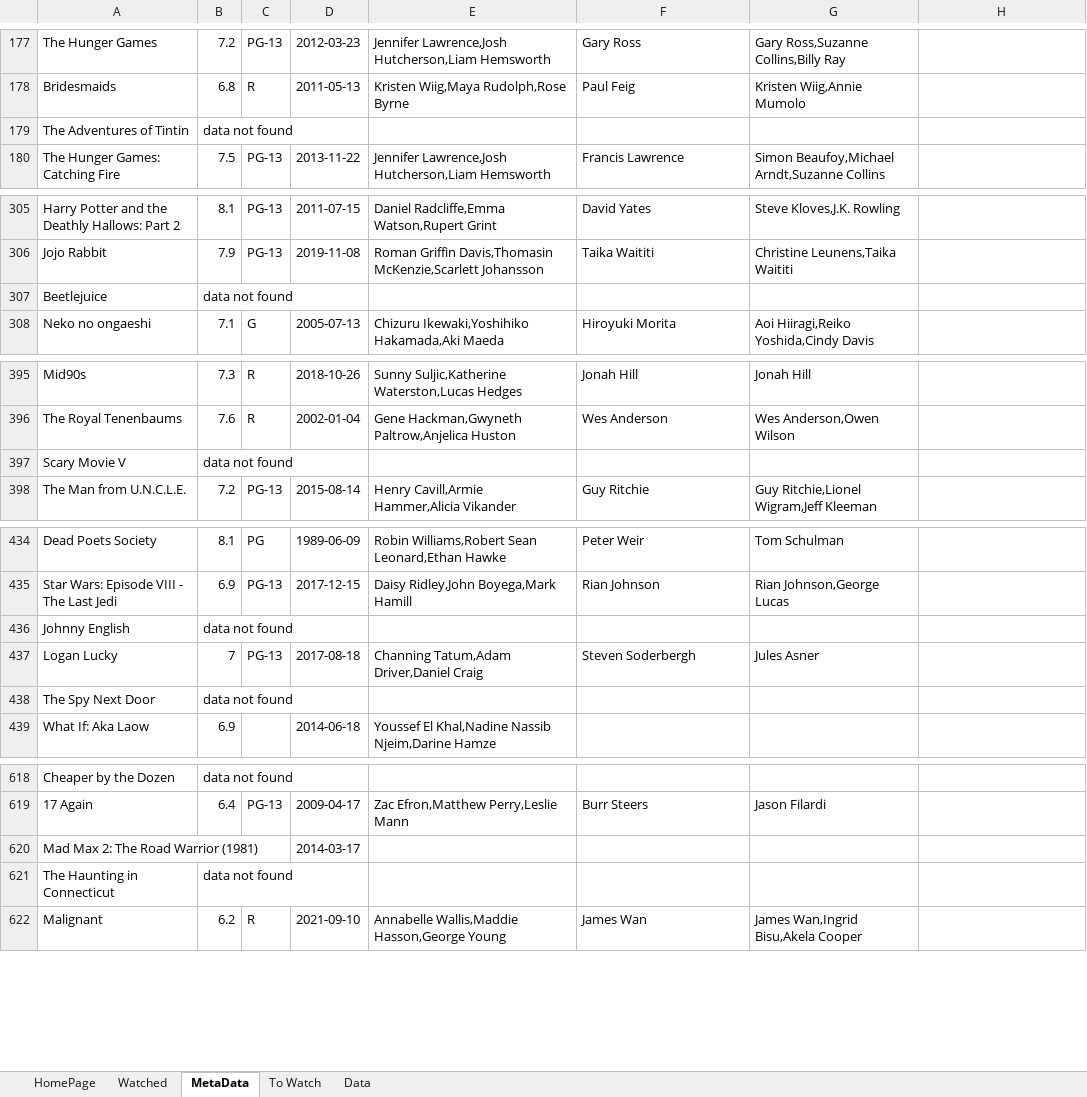
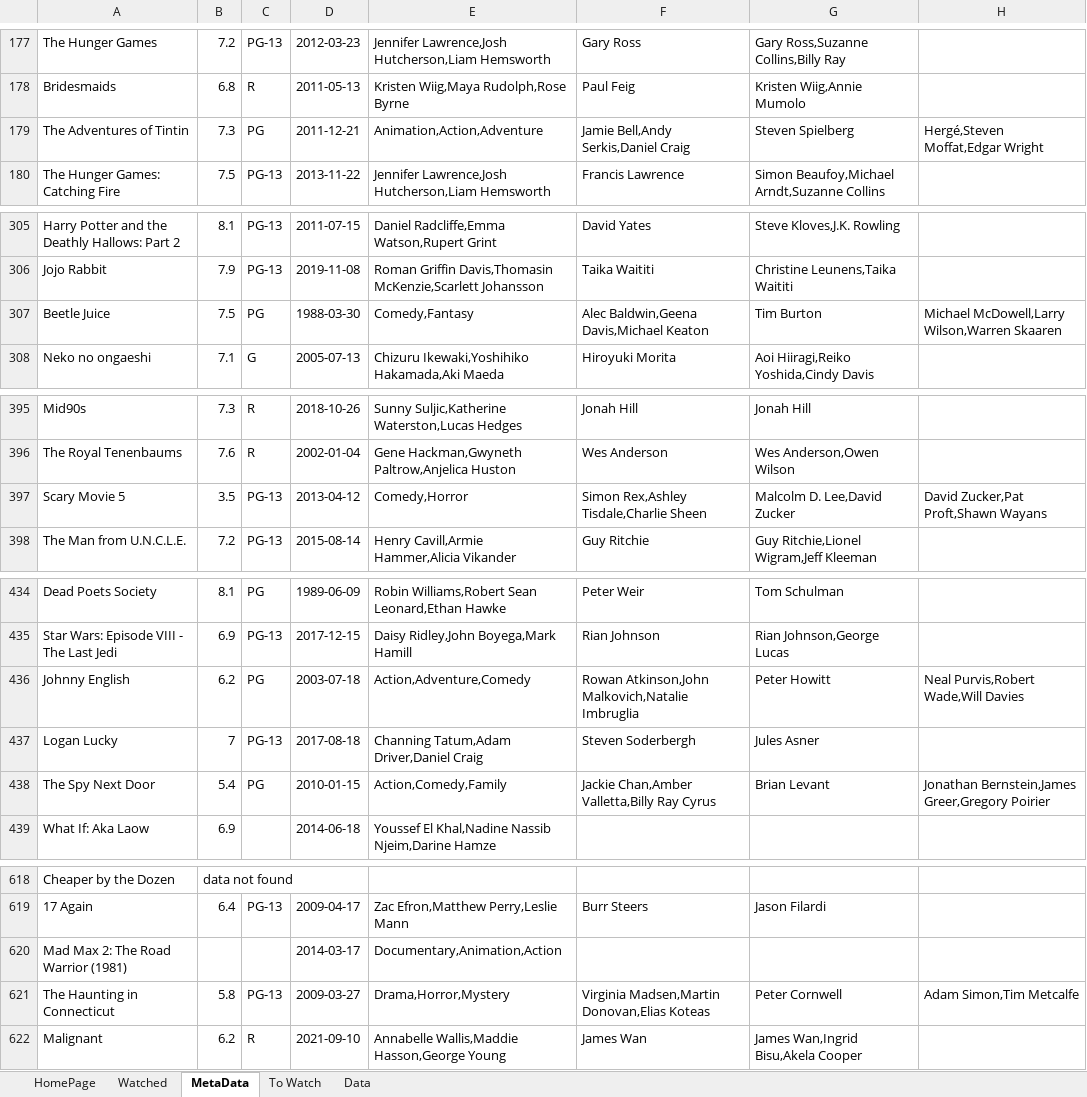
Before and after one commit to NikolusW/Excel-Movie-IMDB, an Excel workbook: Movies.xlsx, sheet MetaData, drawn as a sheet; only a part is shown, gaps mark what is left out; values as stored, in another font and other column widths than the file's, no borders; removed rows and columns are numbered as before the commit, all else as after; the diff covers the shown part only; the diff names each change by its address in the sheet, - before the commit and + after, or states it on an @@ line.

```diff
--- a/Movies.xlsx (sheet MetaData)
+++ b/Movies.xlsx (sheet MetaData)
-B179: data not found
+B179: 7.3
-C179: (empty)
+C179: PG
-D179: (empty)
+D179: 2011-12-21
-E179: (empty)
+E179: Animation,Action,Adventure
-F179: (empty)
+F179: Jamie Bell,Andy Serkis,Daniel Craig
-G179: (empty)
+G179: Steven Spielberg
-H179: (empty)
+H179: Hergé,Steven Moffat,Edgar Wright
-row 307: Beetlejuice | data not found
+row 307: Beetle Juice | 7.5 | PG | 1988-03-30 | Comedy,Fantasy | Alec Baldwin,Geena Davis,Michael Keaton | Tim Burton | Michael McDowell,Larry Wilson,Warren Skaaren
-row 397: Scary Movie V | data not found
+row 397: Scary Movie 5 | 3.5 | PG-13 | 2013-04-12 | Comedy,Horror | Simon Rex,Ashley Tisdale,Charlie Sheen | Malcolm D. Lee,David Zucker | David Zucker,Pat Proft,Shawn Wayans
-B436: data not found
+B436: 6.2
-C436: (empty)
+C436: PG
-D436: (empty)
+D436: 2003-07-18
-E436: (empty)
+E436: Action,Adventure,Comedy
-F436: (empty)
+F436: Rowan Atkinson,John Malkovich,Natalie Imbruglia
-G436: (empty)
+G436: Peter Howitt
-H436: (empty)
+H436: Neal Purvis,Robert Wade,Will Davies
-B438: data not found
+B438: 5.4
-C438: (empty)
+C438: PG
-D438: (empty)
+D438: 2010-01-15
-E438: (empty)
+E438: Action,Comedy,Family
-F438: (empty)
+F438: Jackie Chan,Amber Valletta,Billy Ray Cyrus
-G438: (empty)
+G438: Brian Levant
-H438: (empty)
+H438: Jonathan Bernstein,James Greer,Gregory Poirier
-E620: (empty)
+E620: Documentary,Animation,Action
-B621: data not found
+B621: 5.8
-C621: (empty)
+C621: PG-13
-D621: (empty)
+D621: 2009-03-27
-E621: (empty)
+E621: Drama,Horror,Mystery
-F621: (empty)
+F621: Virginia Madsen,Martin Donovan,Elias Koteas
-G621: (empty)
+G621: Peter Cornwell
-H621: (empty)
+H621: Adam Simon,Tim Metcalfe
```
Also changed, not shown: 7 added rows, 7 removed rows and 189 edited cells elsewhere in this sheet, 6 other files.
